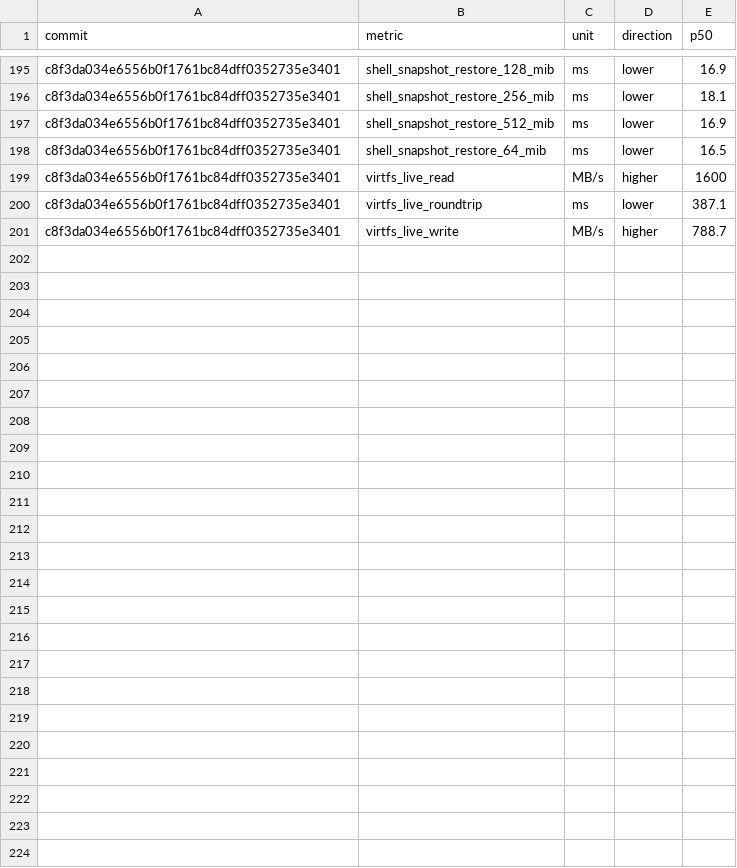
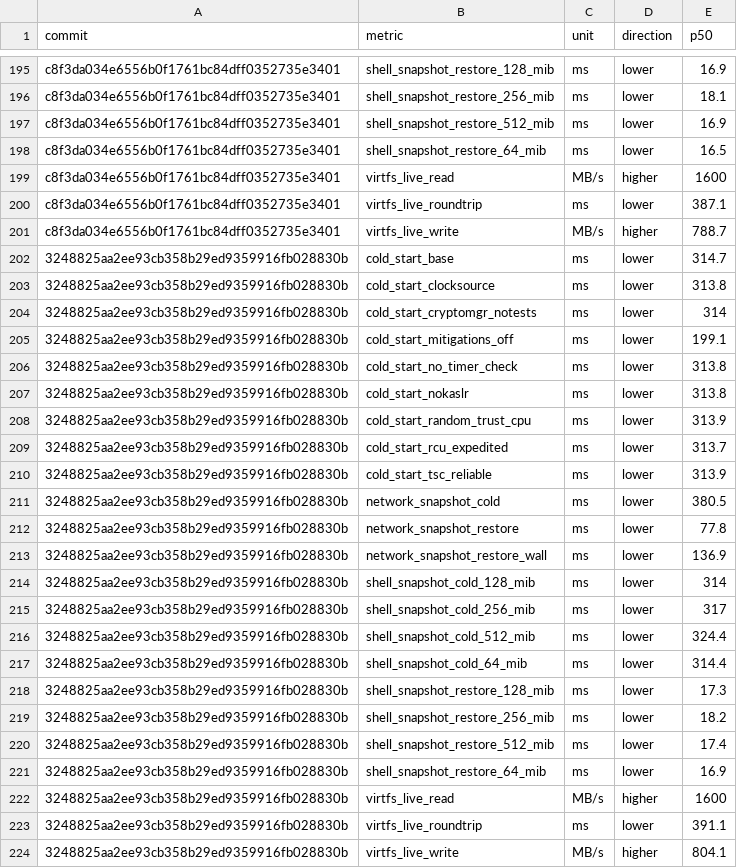
Before and after one commit to microsoft/nvx, a CSV file: data/linux-kvm.csv, drawn as a sheet; only a part is shown, gaps mark what is left out; the diff names each change by its address in the sheet, - before the commit and + after, or states it on an @@ line.

```diff
--- a/data/linux-kvm.csv
+++ b/data/linux-kvm.csv
+row 202: 3248825aa2ee93cb358b29ed9359916fb028830b | cold_start_base | ms | lower | 314.7
+row 203: 3248825aa2ee93cb358b29ed9359916fb028830b | cold_start_clocksource | ms | lower | 313.8
+row 204: 3248825aa2ee93cb358b29ed9359916fb028830b | cold_start_cryptomgr_notests | ms | lower | 314
+row 205: 3248825aa2ee93cb358b29ed9359916fb028830b | cold_start_mitigations_off | ms | lower | 199.1
+row 206: 3248825aa2ee93cb358b29ed9359916fb028830b | cold_start_no_timer_check | ms | lower | 313.8
+row 207: 3248825aa2ee93cb358b29ed9359916fb028830b | cold_start_nokaslr | ms | lower | 313.8
+row 208: 3248825aa2ee93cb358b29ed9359916fb028830b | cold_start_random_trust_cpu | ms | lower | 313.9
+row 209: 3248825aa2ee93cb358b29ed9359916fb028830b | cold_start_rcu_expedited | ms | lower | 313.7
+row 210: 3248825aa2ee93cb358b29ed9359916fb028830b | cold_start_tsc_reliable | ms | lower | 313.9
+row 211: 3248825aa2ee93cb358b29ed9359916fb028830b | network_snapshot_cold | ms | lower | 380.5
+row 212: 3248825aa2ee93cb358b29ed9359916fb028830b | network_snapshot_restore | ms | lower | 77.8
+row 213: 3248825aa2ee93cb358b29ed9359916fb028830b | network_snapshot_restore_wall | ms | lower | 136.9
+row 214: 3248825aa2ee93cb358b29ed9359916fb028830b | shell_snapshot_cold_128_mib | ms | lower | 314
+row 215: 3248825aa2ee93cb358b29ed9359916fb028830b | shell_snapshot_cold_256_mib | ms | lower | 317
+row 216: 3248825aa2ee93cb358b29ed9359916fb028830b | shell_snapshot_cold_512_mib | ms | lower | 324.4
+row 217: 3248825aa2ee93cb358b29ed9359916fb028830b | shell_snapshot_cold_64_mib | ms | lower | 314.4
+row 218: 3248825aa2ee93cb358b29ed9359916fb028830b | shell_snapshot_restore_128_mib | ms | lower | 17.3
+row 219: 3248825aa2ee93cb358b29ed9359916fb028830b | shell_snapshot_restore_256_mib | ms | lower | 18.2
+row 220: 3248825aa2ee93cb358b29ed9359916fb028830b | shell_snapshot_restore_512_mib | ms | lower | 17.4
+row 221: 3248825aa2ee93cb358b29ed9359916fb028830b | shell_snapshot_restore_64_mib | ms | lower | 16.9
+row 222: 3248825aa2ee93cb358b29ed9359916fb028830b | virtfs_live_read | MB/s | higher | 1600
+row 223: 3248825aa2ee93cb358b29ed9359916fb028830b | virtfs_live_roundtrip | ms | lower | 391.1
+row 224: 3248825aa2ee93cb358b29ed9359916fb028830b | virtfs_live_write | MB/s | higher | 804.1
```
Also changed, not shown: data/linux-mshv.csv, data/windows-whp.csv.
